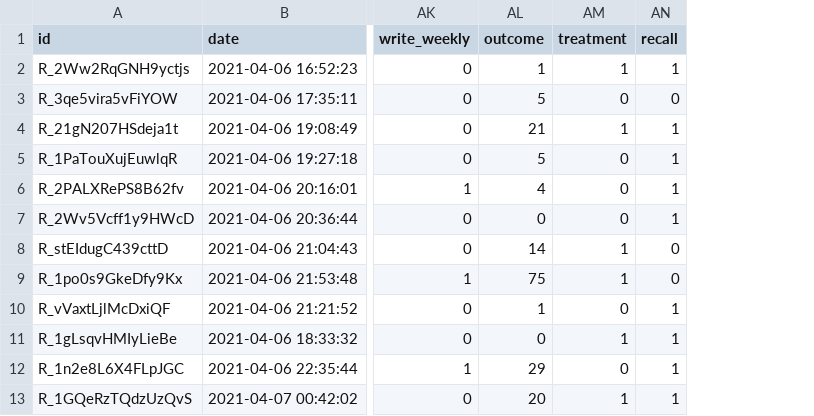
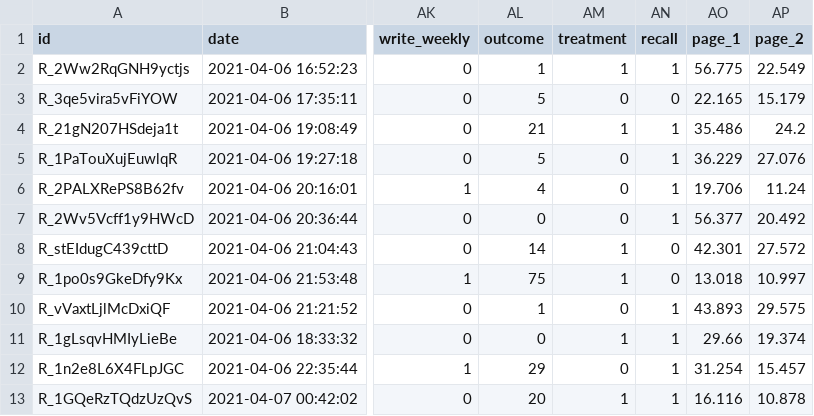
Before and after one commit to swethapola/w241_socialnorms, a CSV file: data/clean_data.csv, drawn as a sheet; only a part is shown, gaps mark what is left out; the diff names each change by its address in the sheet, - before the commit and + after, or states it on an @@ line.

Commit message:
attention data

```diff
--- a/data/clean_data.csv
+++ b/data/clean_data.csv
+column AO (page_1), rows 2-13: 56.775 | 22.165 | 35.486 | 36.229 | 19.706 | 56.377 | 42.301 | 13.018 | 43.893 | 29.66 | 31.254 | 16.116
+column AP (page_2), rows 2-13: 22.549 | 15.179 | 24.2 | 27.076 | 11.24 | 20.492 | 27.572 | 10.997 | 29.575 | 19.374 | 15.457 | 10.878
```
Also changed, not shown: 2 other files.
